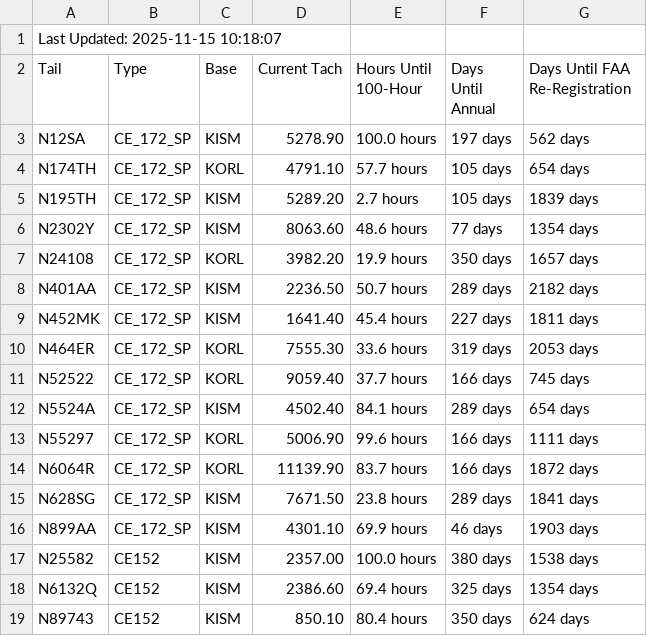
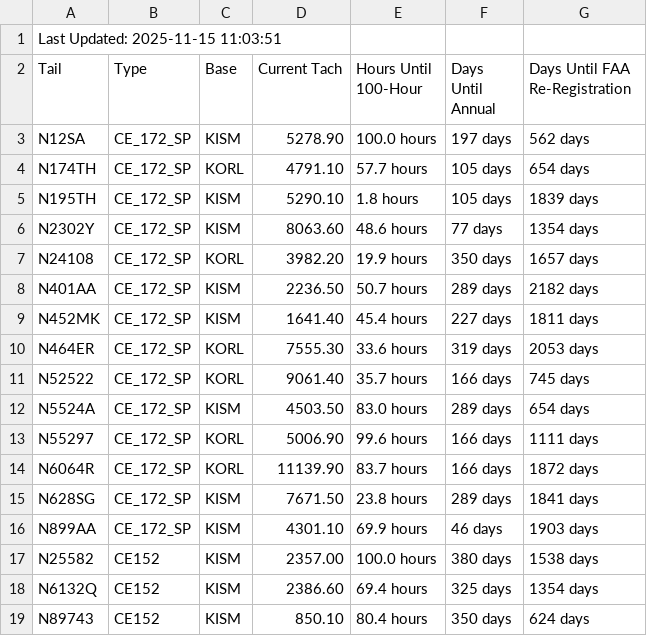
Before and after one commit to andrehebra/myfbo-hours-tracking, a CSV file: aircraft_summary.csv, drawn as a sheet; only a part is shown.

Commit message:
update at 2025-11-15 11:04:03

```diff
--- a/aircraft_summary.csv
+++ b/aircraft_summary.csv
@@ -1,2 +1,2 @@
-Last Updated: 2025-11-15 10:18:07
+Last Updated: 2025-11-15 11:03:51
 Tail,Type,Base,Current Tach,Hours Until 100-Hour,Days Until Annual,Days Until FAA Re-Registration
@@ -4,3 +4,3 @@ N12SA,CE_172_SP,KISM,5278.90,100.0 hours,197 days,562 days
 N174TH,CE_172_SP,KORL,4791.10,57.7 hours,105 days,654 days
-N195TH,CE_172_SP,KISM,5289.20,2.7 hours,105 days,1839 days
+N195TH,CE_172_SP,KISM,5290.10,1.8 hours,105 days,1839 days
 N2302Y,CE_172_SP,KISM,8063.60,48.6 hours,77 days,1354 days
@@ -10,4 +10,4 @@ N452MK,CE_172_SP,KISM,1641.40,45.4 hours,227 days,1811 days
 N464ER,CE_172_SP,KORL,7555.30,33.6 hours,319 days,2053 days
-N52522,CE_172_SP,KORL,9059.40,37.7 hours,166 days,745 days
-N5524A,CE_172_SP,KISM,4502.40,84.1 hours,289 days,654 days
+N52522,CE_172_SP,KORL,9061.40,35.7 hours,166 days,745 days
+N5524A,CE_172_SP,KISM,4503.50,83.0 hours,289 days,654 days
 N55297,CE_172_SP,KORL,5006.90,99.6 hours,166 days,1111 days
```
